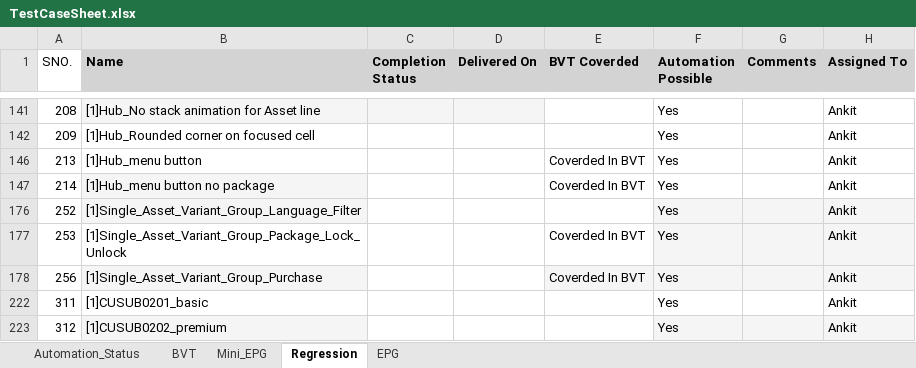
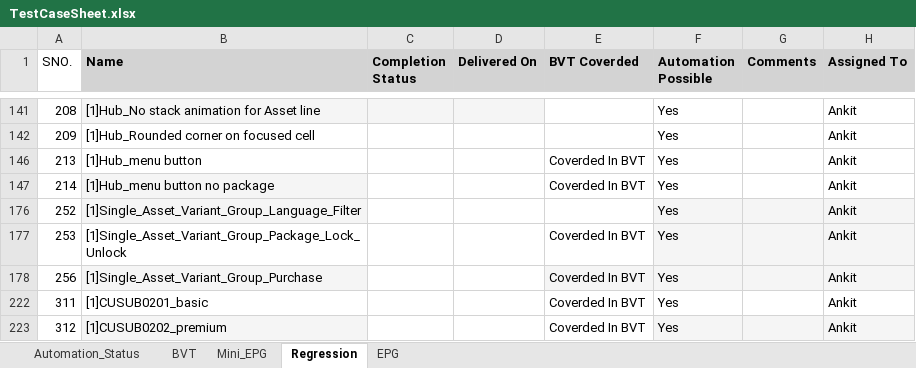
Before and after one commit to Ankit9568/HTML-Selenium, an Excel workbook: TestCases/TestCaseSheet.xlsx, sheet Regression, drawn as a sheet; only a part is shown, gaps mark what is left out; values as stored, in another font and other column widths than the file's, no borders; the diff covers the shown part only; the diff names each change by its address in the sheet, - before the commit and + after, or states it on an @@ line.

```diff
--- a/TestCases/TestCaseSheet.xlsx (sheet Regression)
+++ b/TestCases/TestCaseSheet.xlsx (sheet Regression)
-E222:E223 (BVT Coverded): (empty)
+E222:E223 (BVT Coverded): Coverded In BVT
```
Also changed, not shown: 1 removed row, 1 hidden or unhidden row, 1 edited cell and cell formats elsewhere in this sheet, hidden cells, 9 other files.
